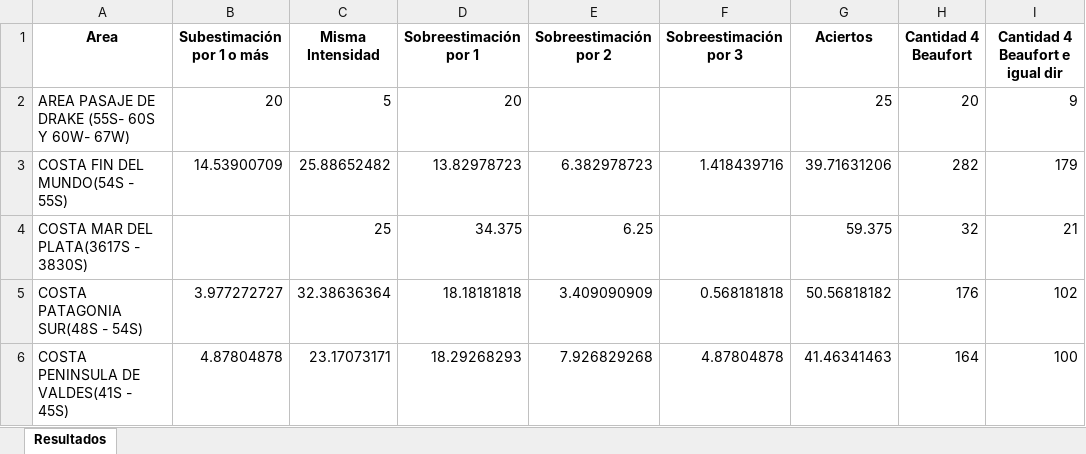
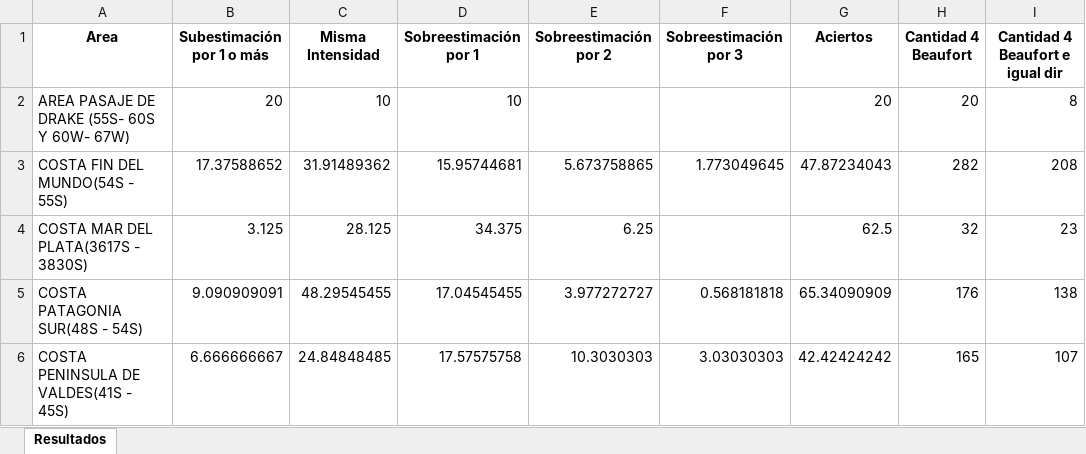
Before and after one commit to NicolasPerezUNLaSMN/MaritimaSMN, an Excel workbook: ProyectoMaritima/AppMaritima/static/AppMetricas/images/trimestral/2024/MAM/aciertos_MAM.xlsx, sheet Resultados, drawn as a sheet; only a part is shown; values as stored, in another font and other column widths than the file's, no borders; the diff covers the shown part only; the diff names each change by its address in the sheet, - before the commit and + after, or states it on an @@ line.

```diff
--- a/ProyectoMaritima/AppMaritima/static/AppMetricas/images/trimestral/2024/MAM/aciertos_MAM.xlsx (sheet Resultados)
+++ b/ProyectoMaritima/AppMaritima/static/AppMetricas/images/trimestral/2024/MAM/aciertos_MAM.xlsx (sheet Resultados)
-C2 (Misma Intensidad): 5
+C2 (Misma Intensidad): 10
-D2 (Sobreestimación por 1): 20
+D2 (Sobreestimación por 1): 10
-G2 (Aciertos): 25
+G2 (Aciertos): 20
-I2 (Cantidad 4 Beaufort e igual dir): 9
+I2 (Cantidad 4 Beaufort e igual dir): 8
-B3 (Subestimación por 1 o más): 14.53900709
+B3 (Subestimación por 1 o más): 17.37588652
-C3 (Misma Intensidad): 25.88652482
+C3 (Misma Intensidad): 31.91489362
-D3 (Sobreestimación por 1): 13.82978723
+D3 (Sobreestimación por 1): 15.95744681
-E3 (Sobreestimación por 2): 6.382978723
+E3 (Sobreestimación por 2): 5.673758865
-F3 (Sobreestimación por 3): 1.418439716
+F3 (Sobreestimación por 3): 1.773049645
-G3 (Aciertos): 39.71631206
+G3 (Aciertos): 47.87234043
-I3 (Cantidad 4 Beaufort e igual dir): 179
+I3 (Cantidad 4 Beaufort e igual dir): 208
-B4 (Subestimación por 1 o más): (empty)
+B4 (Subestimación por 1 o más): 3.125
-C4 (Misma Intensidad): 25
+C4 (Misma Intensidad): 28.125
-G4 (Aciertos): 59.375
+G4 (Aciertos): 62.5
-I4 (Cantidad 4 Beaufort e igual dir): 21
+I4 (Cantidad 4 Beaufort e igual dir): 23
-B5 (Subestimación por 1 o más): 3.977272727
+B5 (Subestimación por 1 o más): 9.090909091
-C5 (Misma Intensidad): 32.38636364
+C5 (Misma Intensidad): 48.29545455
-D5 (Sobreestimación por 1): 18.18181818
+D5 (Sobreestimación por 1): 17.04545455
-E5 (Sobreestimación por 2): 3.409090909
+E5 (Sobreestimación por 2): 3.977272727
-G5 (Aciertos): 50.56818182
+G5 (Aciertos): 65.34090909
-I5 (Cantidad 4 Beaufort e igual dir): 102
+I5 (Cantidad 4 Beaufort e igual dir): 138
-B6 (Subestimación por 1 o más): 4.87804878
+B6 (Subestimación por 1 o más): 6.666666667
-C6 (Misma Intensidad): 23.17073171
+C6 (Misma Intensidad): 24.84848485
-D6 (Sobreestimación por 1): 18.29268293
+D6 (Sobreestimación por 1): 17.57575758
-E6 (Sobreestimación por 2): 7.926829268
+E6 (Sobreestimación por 2): 10.3030303
-F6 (Sobreestimación por 3): 4.87804878
+F6 (Sobreestimación por 3): 3.03030303
-G6 (Aciertos): 41.46341463
+G6 (Aciertos): 42.42424242
-H6 (Cantidad 4 Beaufort): 164
+H6 (Cantidad 4 Beaufort): 165
-I6 (Cantidad 4 Beaufort e igual dir): 100
+I6 (Cantidad 4 Beaufort e igual dir): 107
```
Also changed, not shown: 12 edited cells elsewhere in this sheet, 8 other files.
